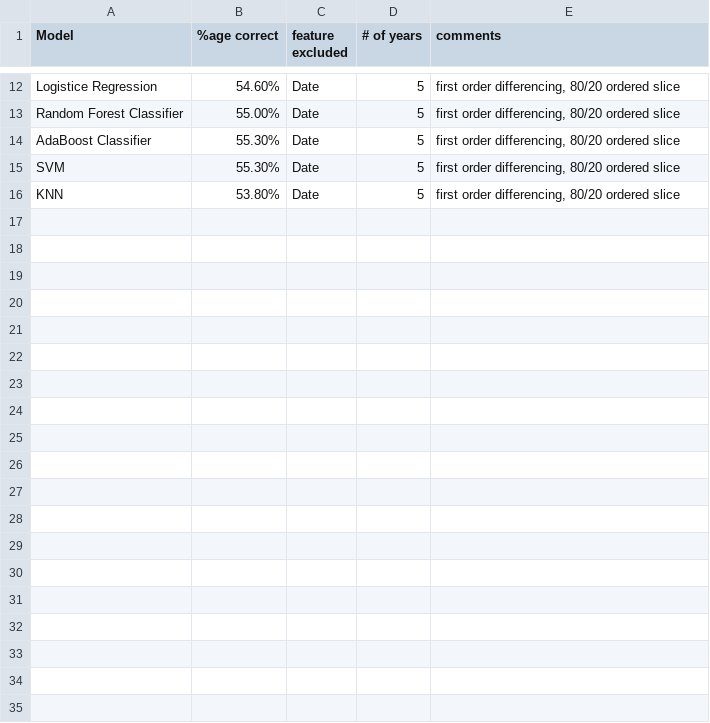
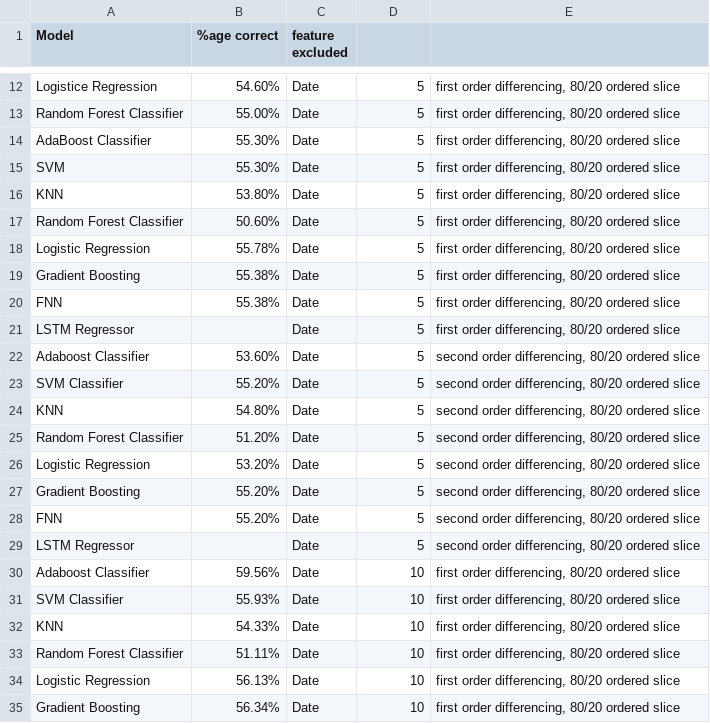
Before and after one commit to puiyanng/DYCK, a CSV file: results.csv, drawn as a sheet; only a part is shown, gaps mark what is left out; the diff covers the shown part only.

Commit message:
Revert all changes to the code and upload of the results.csv.

```diff
--- a/results.csv
+++ b/results.csv
@@ -1 +1 @@
-Model,%age correct,feature excluded,# of years,comments
+Model,%age correct,feature excluded,
@@ -16 +16,20 @@ SVM,55.30%,Date,5,"first order differencing, 80/20 ordered slice"
 KNN,53.80%,Date,5,"first order differencing, 80/20 ordered slice"
+Random Forest Classifier,50.60%,Date,5,"first order differencing, 80/20 ordered slice"
+Logistic Regression,55.78%,Date,5,"first order differencing, 80/20 ordered slice"
+Gradient Boosting,55.38%,Date,5,"first order differencing, 80/20 ordered slice"
+FNN,55.38%,Date,5,"first order differencing, 80/20 ordered slice"
+LSTM Regressor,,Date,5,"first order differencing, 80/20 ordered slice"
+Adaboost Classifier,53.60%,Date,5,"second order differencing, 80/20 ordered slice"
+SVM Classifier,55.20%,Date,5,"second order differencing, 80/20 ordered slice"
+KNN,54.80%,Date,5,"second order differencing, 80/20 ordered slice"
+Random Forest Classifier,51.20%,Date,5,"second order differencing, 80/20 ordered slice"
+Logistic Regression,53.20%,Date,5,"second order differencing, 80/20 ordered slice"
+Gradient Boosting,55.20%,Date,5,"second order differencing, 80/20 ordered slice"
+FNN,55.20%,Date,5,"second order differencing, 80/20 ordered slice"
+LSTM Regressor,,Date,5,"second order differencing, 80/20 ordered slice"
+Adaboost Classifier,59.56%,Date,10,"first order differencing, 80/20 ordered slice"
+SVM Classifier,55.93%,Date,10,"first order differencing, 80/20 ordered slice"
+KNN,54.33%,Date,10,"first order differencing, 80/20 ordered slice"
+Random Forest Classifier,51.11%,Date,10,"first order differencing, 80/20 ordered slice"
+Logistic Regression,56.13%,Date,10,"first order differencing, 80/20 ordered slice"
+Gradient Boosting,56.34%,Date,10,"first order differencing, 80/20 ordered slice"
```
Also changed, not shown: 18 added rows elsewhere in this file.
